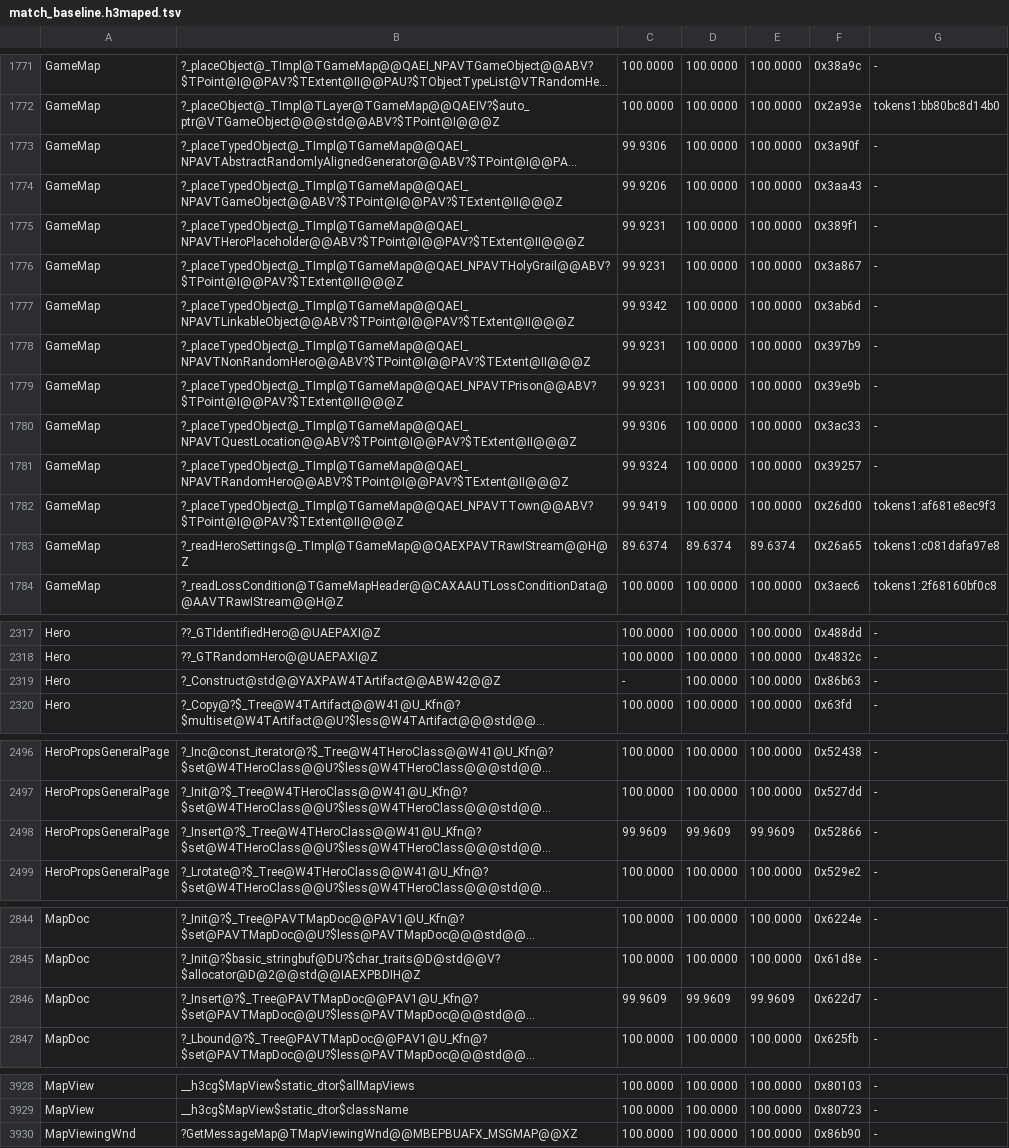
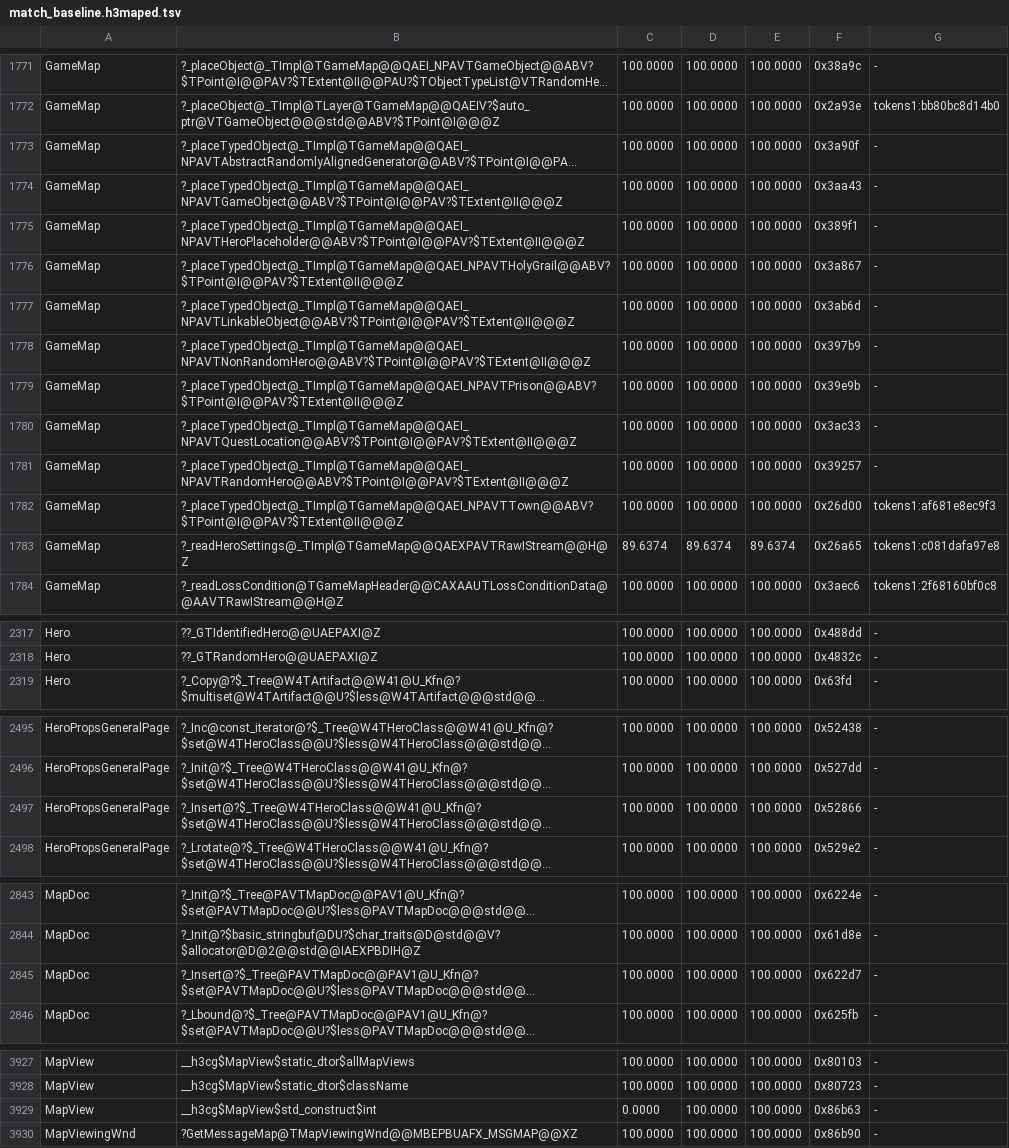
Before and after one commit to sushi-shi/homm3-decomp, a TSV file: config/match_baseline.h3maped.tsv, drawn as a sheet; only a part is shown, gaps mark what is left out; long unchanged cells end in …; removed rows and columns are numbered as before the commit, all else as after; the diff covers the shown part only; the diff names each change by its address in the sheet, - before the commit and + after, or states it on an @@ line.

Commit message:
Bank the editor set inserts after claiming their _Construct body
h3maped _Tree::_Insert for set<TMapView*>, set<TMapDoc*> and set<THeroClass> 99.96 -> 100 MAX.

```diff
--- a/config/match_baseline.h3maped.tsv
+++ b/config/match_baseline.h3maped.tsv
-C1773: 99.9306
+C1773: 100.0000
-C1774: 99.9206
+C1774: 100.0000
-C1775:C1776: 99.9231
+C1775:C1776: 100.0000
-C1777: 99.9342
+C1777: 100.0000
-C1778:C1779: 99.9231
+C1778:C1779: 100.0000
-C1780: 99.9306
+C1780: 100.0000
-C1781: 99.9324
+C1781: 100.0000
-C1782: 99.9419
+C1782: 100.0000
-row 2319: Hero | ?_Construct@std@@YAXPAW4TArtifact@@ABW42@@Z | - | 100.0000 | 100.0000 | 0x86b63 | -
-C2497: 99.9609
+C2497: 100.0000
-D2497: 99.9609
+D2497: 100.0000
-E2497: 99.9609
+E2497: 100.0000
-C2845: 99.9609
+C2845: 100.0000
-D2845: 99.9609
+D2845: 100.0000
-E2845: 99.9609
+E2845: 100.0000
+row 3929: MapView | __h3cg$MapView$std_construct$int | 0.0000 | 100.0000 | 100.0000 | 0x86b63 | -
```
Also changed, not shown: 8 edited cells elsewhere in this file, 1 other file.
